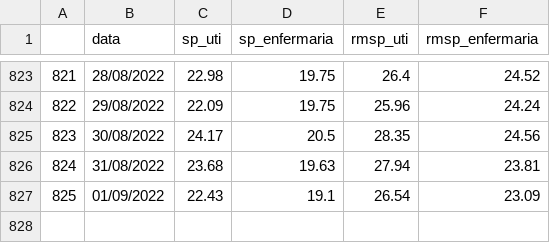
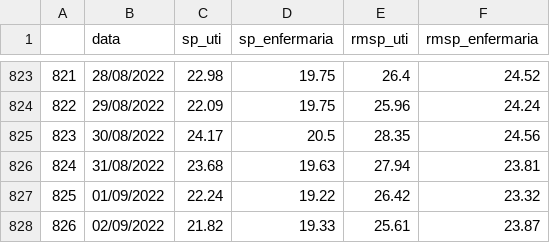
Before and after one commit to DaviSRodrigues/Covid-19-em-Sao-Paulo, a CSV file: dados/leitos_estaduais.csv, drawn as a sheet; only a part is shown, gaps mark what is left out.

```diff
--- a/dados/leitos_estaduais.csv
+++ b/dados/leitos_estaduais.csv
@@ -826,2 +826,3 @@
 824,31/08/2022,23.68,19.63,27.94,23.81
-825,01/09/2022,22.43,19.1,26.54,23.09
+825,01/09/2022,22.24,19.22,26.42,23.32
+826,02/09/2022,21.82,19.33,25.61,23.87
```
Also changed, not shown: dados/dados_estado_sp.csv, 45 other files.
